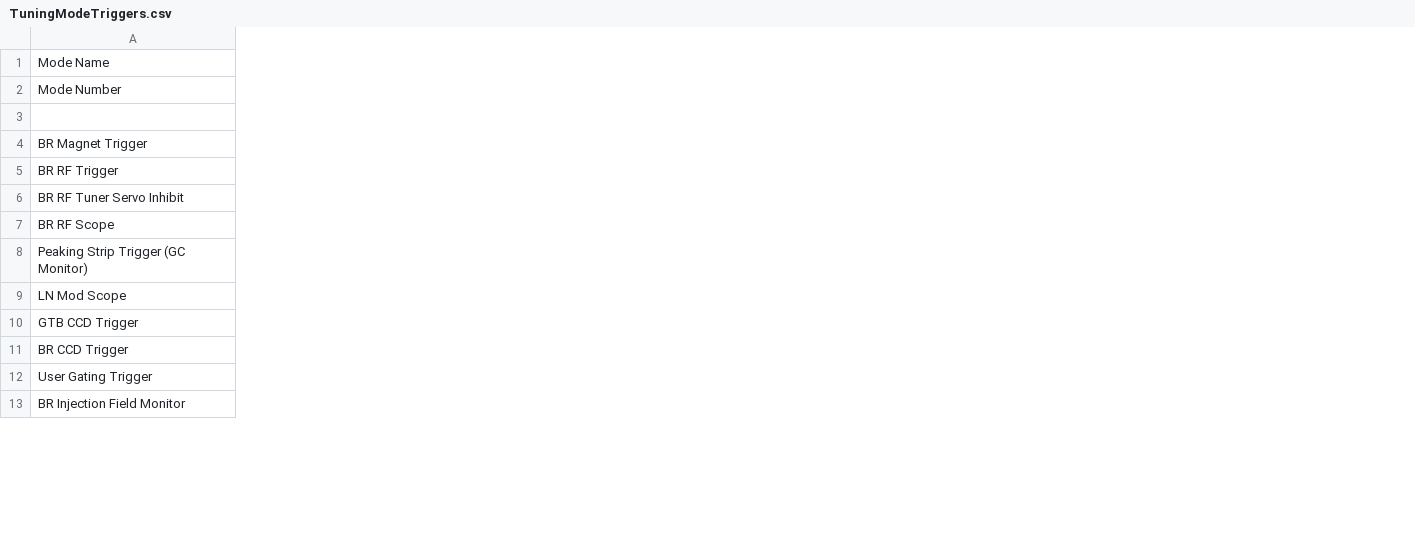
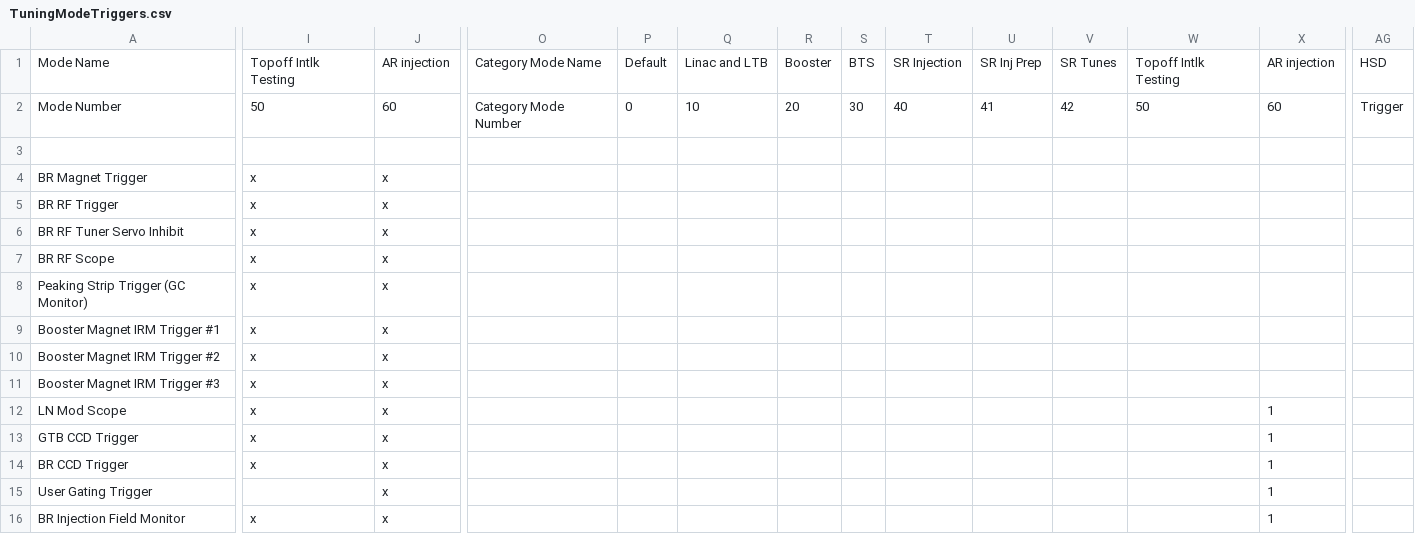
Before and after one commit to BerkeleyLab/siocDualTiming, a CSV file: timingApp/src/TuningModeTriggers.csv, drawn as a sheet; only a part is shown, gaps mark what is left out; rows hold the shown columns only; the diff covers the shown part only; the diff names each change by its address in the sheet, - before the commit and + after, or states it on an @@ line.

Commit message:
TimingApp: add initial .csv file with new category mode number

```diff
--- a/timingApp/src/TuningModeTriggers.csv
+++ b/timingApp/src/TuningModeTriggers.csv
+column I, rows 1-8: Topoff Intlk Testing | 50 |  | x | x | x | x | x; rows 12-16: x | x | x |  | x
+column J, rows 1-8: AR injection | 60 |  | x | x | x | x | x; rows 12-16: all x
+column O, rows 1-2: Category Mode Name | Category Mode Number
+column P, rows 1-2: Default | 0
+column Q, rows 1-2: Linac and LTB | 10
+column R, rows 1-2: Booster | 20
+column S, rows 1-2: BTS | 30
+column T, rows 1-2: SR Injection | 40
+column U, rows 1-2: SR Inj Prep | 41
+column V, rows 1-2: SR Tunes | 42
+column W, rows 1-2: Topoff Intlk Testing | 50
+column X, rows 1-2: AR injection | 60; rows 12-16: all 1
+column AG, rows 1-2: HSD | Trigger
+row 9: Booster Magnet IRM Trigger #1 | x | x
+row 10: Booster Magnet IRM Trigger #2 | x | x
+row 11: Booster Magnet IRM Trigger #3 | x | x
```
Also changed, not shown: 10 added rows and 23 edited cells elsewhere in this file.
